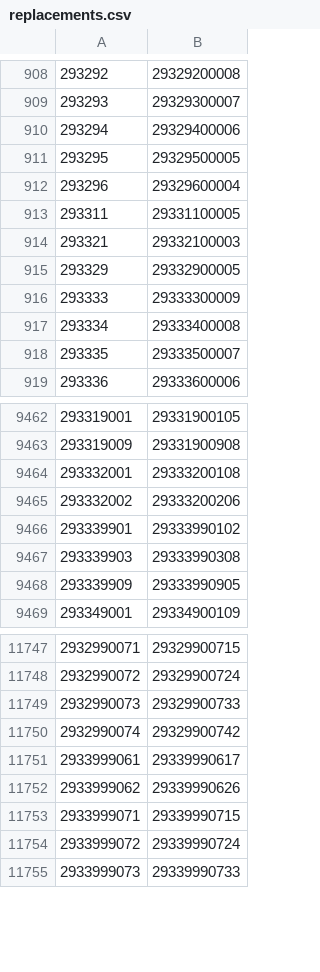
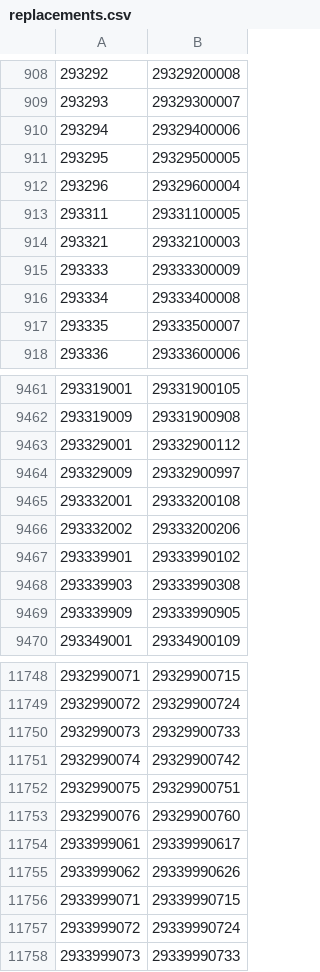
Before and after one commit to liyijung/declaration, a CSV file: replacements.csv, drawn as a sheet; only a part is shown, gaps mark what is left out.

Commit message:
Update replacements.csv

```diff
--- a/replacements.csv
+++ b/replacements.csv
@@ -914,3 +914,2 @@
 "293321","29332100003"
-"293329","29332900005"
 "293333","29333300009"
@@ -9463,2 +9462,4 @@
 "293319009","29331900908"
+"293329001","29332900112"
+"293329009","29332900997"
 "293332001","29333200108"
@@ -11750,2 +11751,4 @@
 "2932990074","29329900742"
+"2932990075","29329900751"
+"2932990076","29329900760"
 "2933999061","29339990617"
```
